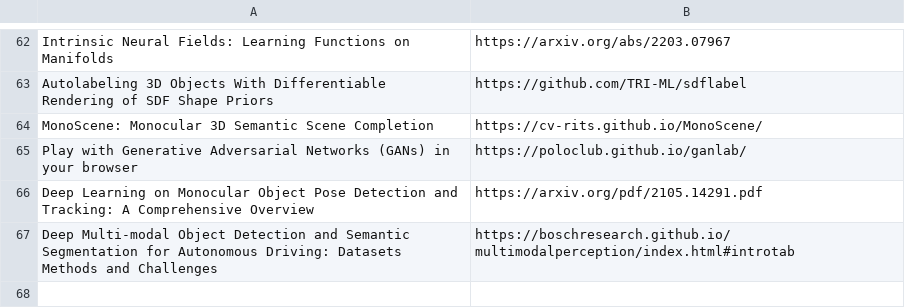
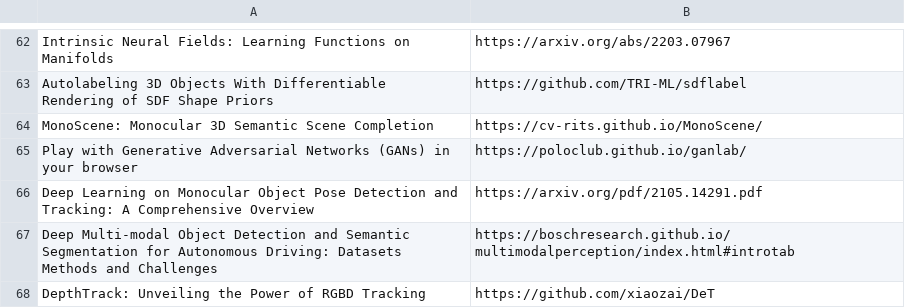
Before and after one commit to shanmo/awesome-object-slam, a CSV file: Learning.csv, drawn as a sheet; only a part is shown, gaps mark what is left out; the diff names each change by its address in the sheet, - before the commit and + after, or states it on an @@ line.

Commit message:
Update Learning.csv

```diff
--- a/Learning.csv
+++ b/Learning.csv
+row 68: DepthTrack: Unveiling the Power of RGBD Tracking | https://github.com/xiaozai/DeT
```
